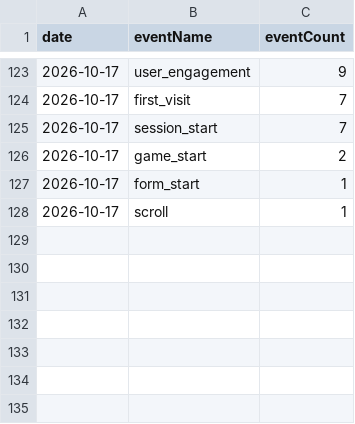
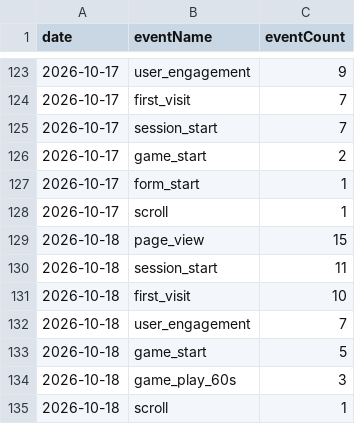
Before and after one commit to thanhnt1910/gsc-data, a CSV file: data/ga4/events/2026-10.csv, drawn as a sheet; only a part is shown, gaps mark what is left out.

```diff
--- a/data/ga4/events/2026-10.csv
+++ b/data/ga4/events/2026-10.csv
@@ -128 +128,8 @@ date,eventName,eventCount
 2026-10-17,scroll,1
+2026-10-18,page_view,15
+2026-10-18,session_start,11
+2026-10-18,first_visit,10
+2026-10-18,user_engagement,7
+2026-10-18,game_start,5
+2026-10-18,game_play_60s,3
+2026-10-18,scroll,1
```
Also changed, not shown: data/bing/pages.csv, data/ga4/channels/2026-10.csv, 8 other files.
